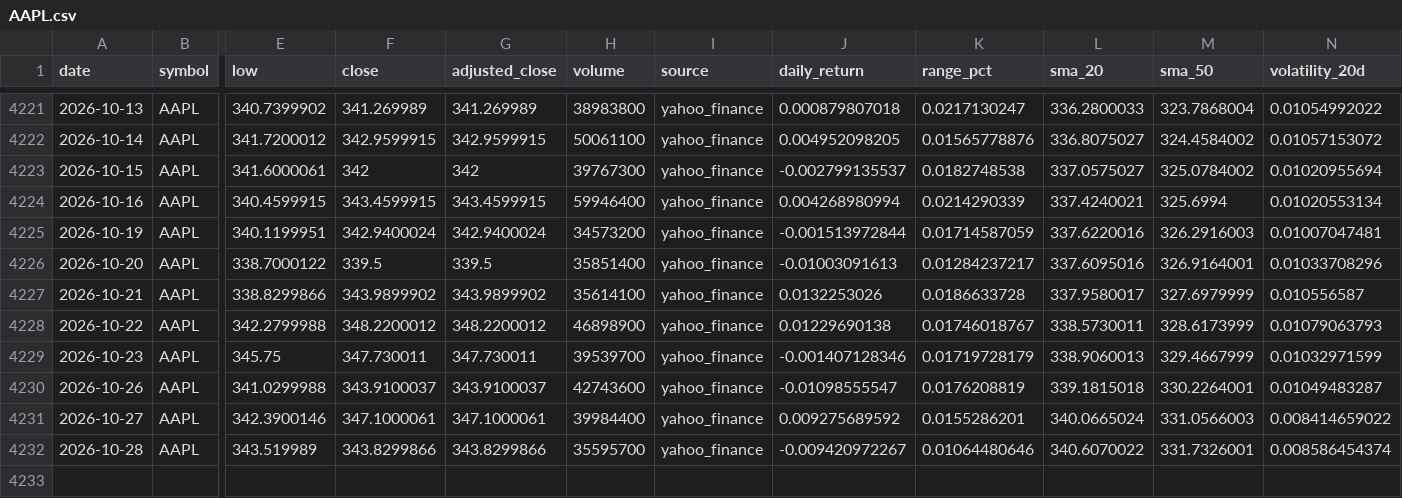
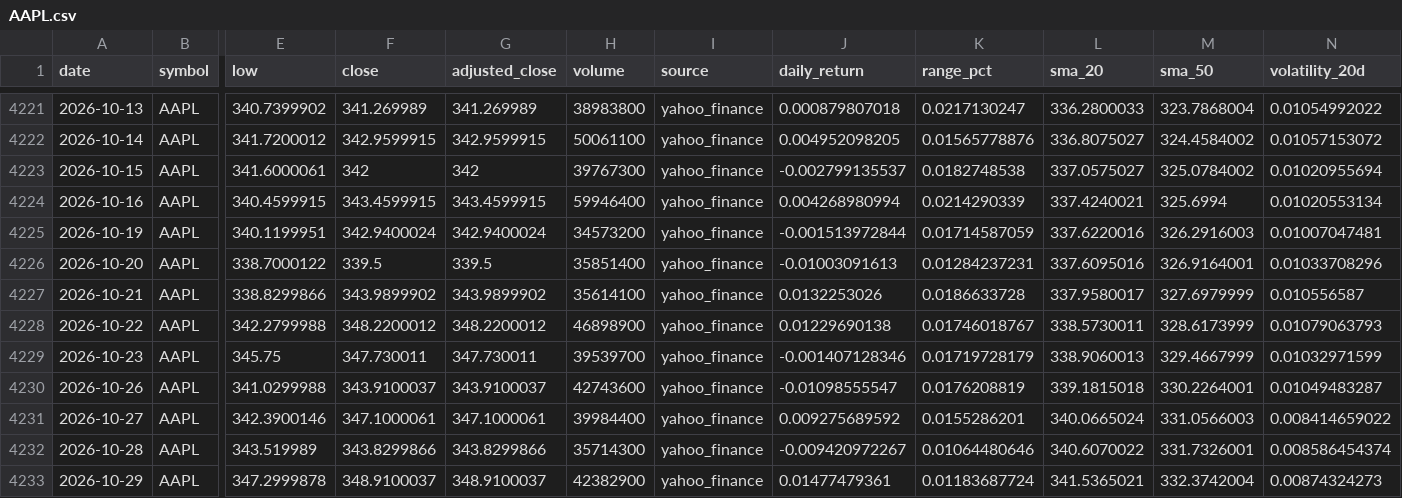
Before and after one commit to abi1010-git/predicting-stock-market-personal-project, a CSV file: data/AAPL.csv, drawn as a sheet; only a part is shown, gaps mark what is left out; rows hold the shown columns only; the diff names each change by its address in the sheet, - before the commit and + after, or states it on an @@ line.

```diff
--- a/data/AAPL.csv
+++ b/data/AAPL.csv
-K4226 (range_pct): 0.01284237217
+K4226 (range_pct): 0.01284237231
-H4232 (volume): 35595700
+H4232 (volume): 35714300
+row 4233: 2026-10-29 | AAPL | 347.2999878 | 348.9100037 | 348.9100037 | 42382900 | yahoo_finance | 0.01477479361 | 0.01183687724 | 341.5365021 | 332.3742004 | 0.00874324273
```
Also changed, not shown: data/IWM.csv, data/NVDA.csv, 3 other files.
